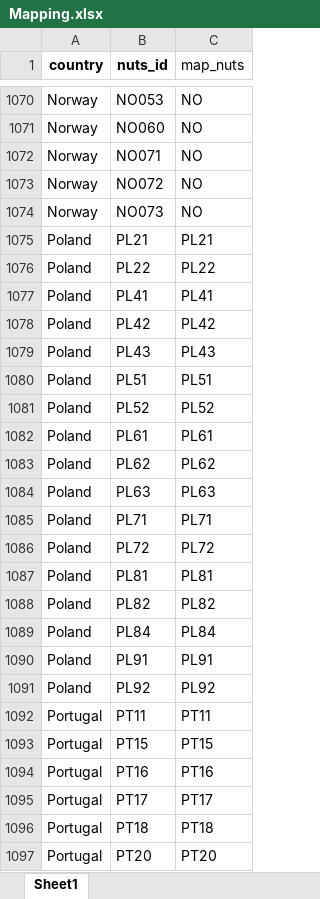
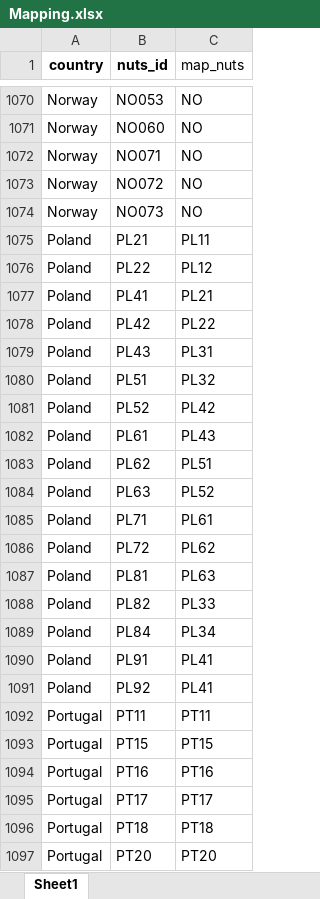
Before and after one commit to l5d1l5/ESPON-DATA, an Excel workbook: 03_Figures/02_Report Plots/Input/Mapping.xlsx, sheet Sheet1, drawn as a sheet; only a part is shown, gaps mark what is left out; values as stored, in another font and other column widths than the file's, no borders; the diff names each change by its address in the sheet, - before the commit and + after, or states it on an @@ line.

```diff
--- a/03_Figures/02_Report Plots/Input/Mapping.xlsx (sheet Sheet1)
+++ b/03_Figures/02_Report Plots/Input/Mapping.xlsx (sheet Sheet1)
-C1075 (map_nuts): PL21
+C1075 (map_nuts): PL11
-C1076 (map_nuts): PL22
+C1076 (map_nuts): PL12
-C1077 (map_nuts): PL41
+C1077 (map_nuts): PL21
-C1078 (map_nuts): PL42
+C1078 (map_nuts): PL22
-C1079 (map_nuts): PL43
+C1079 (map_nuts): PL31
-C1080 (map_nuts): PL51
+C1080 (map_nuts): PL32
-C1081 (map_nuts): PL52
+C1081 (map_nuts): PL42
-C1082 (map_nuts): PL61
+C1082 (map_nuts): PL43
-C1083 (map_nuts): PL62
+C1083 (map_nuts): PL51
-C1084 (map_nuts): PL63
+C1084 (map_nuts): PL52
-C1085 (map_nuts): PL71
+C1085 (map_nuts): PL61
-C1086 (map_nuts): PL72
+C1086 (map_nuts): PL62
-C1087 (map_nuts): PL81
+C1087 (map_nuts): PL63
-C1088 (map_nuts): PL82
+C1088 (map_nuts): PL33
-C1089 (map_nuts): PL84
+C1089 (map_nuts): PL34
-C1090 (map_nuts): PL91
+C1090 (map_nuts): PL41
-C1091 (map_nuts): PL92
+C1091 (map_nuts): PL41
```
Also changed, not shown: 02_Data/Population_2020.xlsx, 03_Figures/03_Maps/Data/Unemployment/Data cleaned per country/Luxembourg-cleaned.xlsx, 32 other files.
